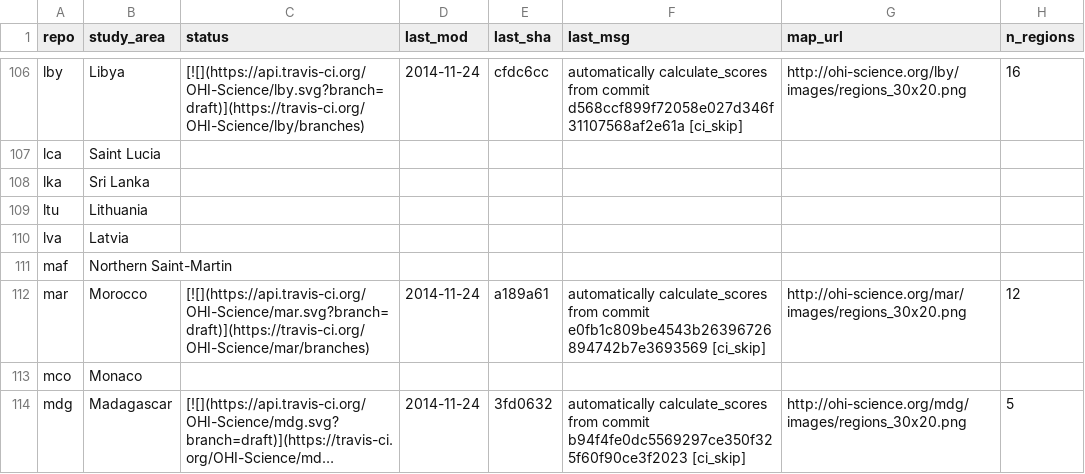
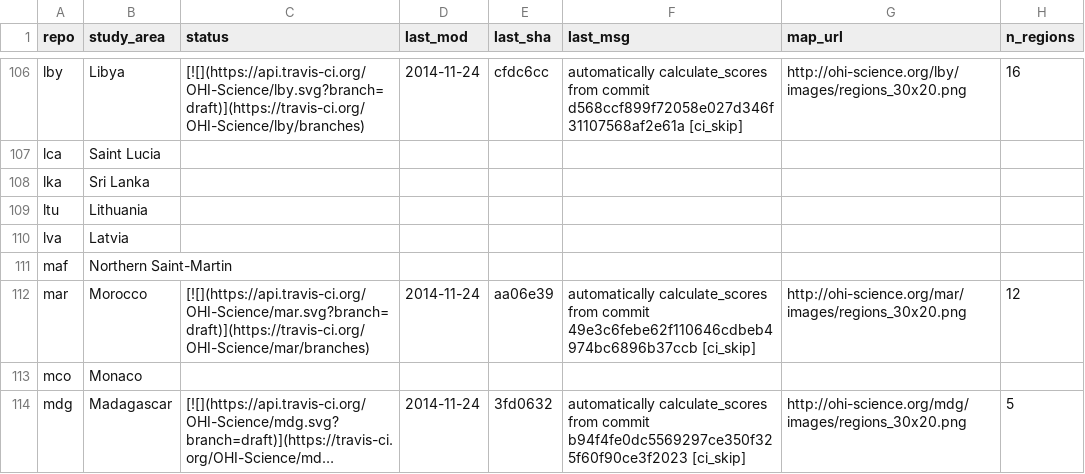
Before and after one commit to OHI-Science/subcountry, a CSV file: _data/status.csv, drawn as a sheet; only a part is shown, gaps mark what is left out; long unchanged cells end in ….

Commit message:
updated status from mar commit aa06e39

```diff
--- a/_data/status.csv
+++ b/_data/status.csv
@@ -111,3 +111,3 @@
 "maf","Northern Saint-Martin","","","","","",
-"mar","Morocco","[![](https://api.travis-ci.org/OHI-Science/mar.svg?branch=draft)](https://travis-ci.org/OHI-Science/mar/branches)","2014-11-24","a189a61","automatically calculate_scores from commit e0fb1c809be4543b26396726894742b7e3693569 [ci_skip]","http://ohi-science.org/mar/images/regions_30x20.png",12
+"mar","Morocco","[![](https://api.travis-ci.org/OHI-Science/mar.svg?branch=draft)](https://travis-ci.org/OHI-Science/mar/branches)","2014-11-24","aa06e39","automatically calculate_scores from commit 49e3c6febe62f110646cdbeb4974bc6896b37ccb [ci_skip]","http://ohi-science.org/mar/images/regions_30x20.png",12
 "mco","Monaco","","","","","",
```
